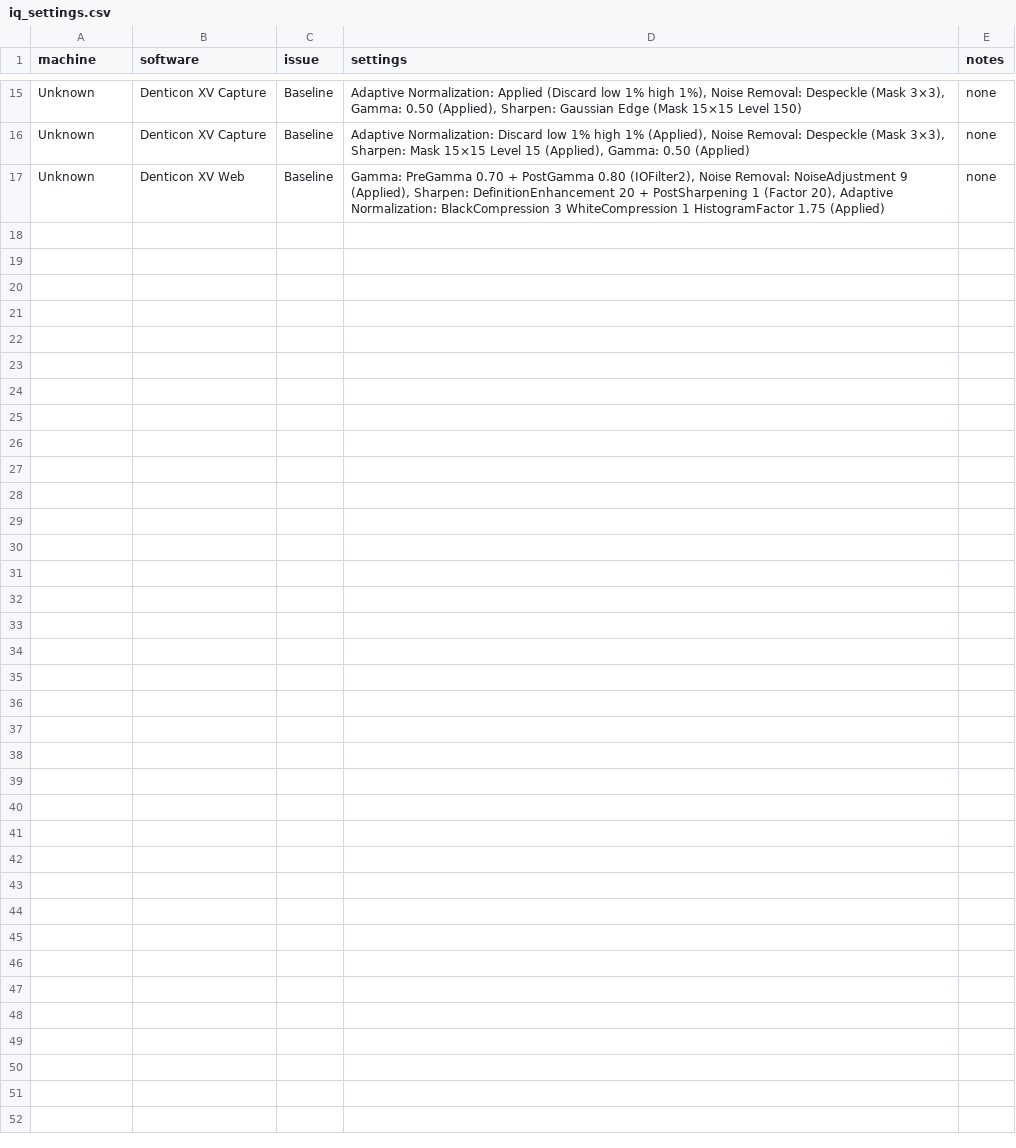
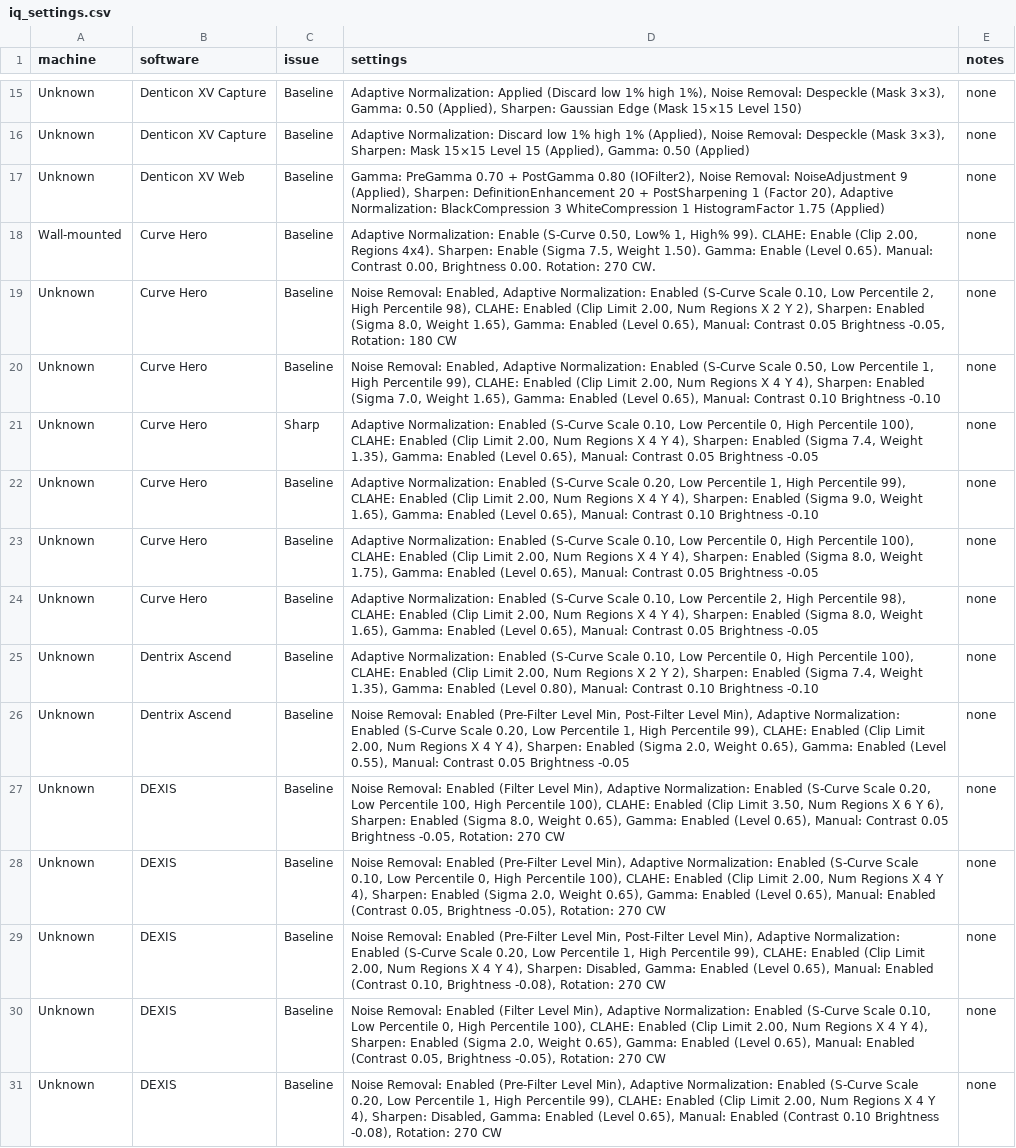
Before and after one commit to genyisan/SensorIQ, a CSV file: iq_settings.csv, drawn as a sheet; only a part is shown, gaps mark what is left out; the diff names each change by its address in the sheet, - before the commit and + after, or states it on an @@ line.

Commit message:
Update iq_settings.csv

```diff
--- a/iq_settings.csv
+++ b/iq_settings.csv
+row 18: Wall-mounted | Curve Hero | Baseline | Adaptive Normalization: Enable (S-Curve 0.50, Low% 1, High% 99). CLAHE: Enable (Clip 2.00, Regions 4x4). Sharpen: Enable (Sigma 7.5, Weight 1.50). Gamma: Enable (Level 0.65). Manual: Contrast 0.00, Brightness 0.00. Rotation: 270 CW. | none
+row 19: Unknown | Curve Hero | Baseline | Noise Removal: Enabled, Adaptive Normalization: Enabled (S-Curve Scale 0.10, Low Percentile 2, High Percentile 98), CLAHE: Enabled (Clip Limit 2.00, Num Regions X 2 Y 2), Sharpen: Enabled (Sigma 8.0, Weight 1.65), Gamma: Enabled (Level 0.65), Manual: Contrast 0.05 Brightness -0.05, Rotation: 180 CW | none
+row 20: Unknown | Curve Hero | Baseline | Noise Removal: Enabled, Adaptive Normalization: Enabled (S-Curve Scale 0.50, Low Percentile 1, High Percentile 99), CLAHE: Enabled (Clip Limit 2.00, Num Regions X 4 Y 4), Sharpen: Enabled (Sigma 7.0, Weight 1.65), Gamma: Enabled (Level 0.65), Manual: Contrast 0.10 Brightness -0.10 | none
+row 21: Unknown | Curve Hero | Sharp | Adaptive Normalization: Enabled (S-Curve Scale 0.10, Low Percentile 0, High Percentile 100), CLAHE: Enabled (Clip Limit 2.00, Num Regions X 4 Y 4), Sharpen: Enabled (Sigma 7.4, Weight 1.35), Gamma: Enabled (Level 0.65), Manual: Contrast 0.05 Brightness -0.05 | none
+row 22: Unknown | Curve Hero | Baseline | Adaptive Normalization: Enabled (S-Curve Scale 0.20, Low Percentile 1, High Percentile 99), CLAHE: Enabled (Clip Limit 2.00, Num Regions X 4 Y 4), Sharpen: Enabled (Sigma 9.0, Weight 1.65), Gamma: Enabled (Level 0.65), Manual: Contrast 0.10 Brightness -0.10 | none
+row 23: Unknown | Curve Hero | Baseline | Adaptive Normalization: Enabled (S-Curve Scale 0.10, Low Percentile 0, High Percentile 100), CLAHE: Enabled (Clip Limit 2.00, Num Regions X 4 Y 4), Sharpen: Enabled (Sigma 8.0, Weight 1.75), Gamma: Enabled (Level 0.65), Manual: Contrast 0.05 Brightness -0.05 | none
+row 24: Unknown | Curve Hero | Baseline | Adaptive Normalization: Enabled (S-Curve Scale 0.10, Low Percentile 2, High Percentile 98), CLAHE: Enabled (Clip Limit 2.00, Num Regions X 4 Y 4), Sharpen: Enabled (Sigma 8.0, Weight 1.65), Gamma: Enabled (Level 0.65), Manual: Contrast 0.05 Brightness -0.05 | none
+row 25: Unknown | Dentrix Ascend | Baseline | Adaptive Normalization: Enabled (S-Curve Scale 0.10, Low Percentile 0, High Percentile 100), CLAHE: Enabled (Clip Limit 2.00, Num Regions X 2 Y 2), Sharpen: Enabled (Sigma 7.4, Weight 1.35), Gamma: Enabled (Level 0.80), Manual: Contrast 0.10 Brightness -0.10 | none
+row 26: Unknown | Dentrix Ascend | Baseline | Noise Removal: Enabled (Pre-Filter Level Min, Post-Filter Level Min), Adaptive Normalization: Enabled (S-Curve Scale 0.20, Low Percentile 1, High Percentile 99), CLAHE: Enabled (Clip Limit 2.00, Num Regions X 4 Y 4), Sharpen: Enabled (Sigma 2.0, Weight 0.65), Gamma: Enabled (Level 0.55), Manual: Contrast 0.05 Brightness -0.05 | none
+row 27: Unknown | DEXIS | Baseline | Noise Removal: Enabled (Filter Level Min), Adaptive Normalization: Enabled (S-Curve Scale 0.20, Low Percentile 100, High Percentile 100), CLAHE: Enabled (Clip Limit 3.50, Num Regions X 6 Y 6), Sharpen: Enabled (Sigma 8.0, Weight 0.65), Gamma: Enabled (Level 0.65), Manual: Contrast 0.05 Brightness -0.05, Rotation: 270 CW | none
+row 28: Unknown | DEXIS | Baseline | Noise Removal: Enabled (Pre-Filter Level Min), Adaptive Normalization: Enabled (S-Curve Scale 0.10, Low Percentile 0, High Percentile 100), CLAHE: Enabled (Clip Limit 2.00, Num Regions X 4 Y 4), Sharpen: Enabled (Sigma 2.0, Weight 0.65), Gamma: Enabled (Level 0.65), Manual: Enabled (Contrast 0.05, Brightness -0.05), Rotation: 270 CW | none
+row 29: Unknown | DEXIS | Baseline | Noise Removal: Enabled (Pre-Filter Level Min, Post-Filter Level Min), Adaptive Normalization: Enabled (S-Curve Scale 0.20, Low Percentile 1, High Percentile 99), CLAHE: Enabled (Clip Limit 2.00, Num Regions X 4 Y 4), Sharpen: Disabled, Gamma: Enabled (Level 0.65), Manual: Enabled (Contrast 0.10, Brightness -0.08), Rotation: 270 CW | none
+row 30: Unknown | DEXIS | Baseline | Noise Removal: Enabled (Filter Level Min), Adaptive Normalization: Enabled (S-Curve Scale 0.10, Low Percentile 0, High Percentile 100), CLAHE: Enabled (Clip Limit 2.00, Num Regions X 4 Y 4), Sharpen: Enabled (Sigma 2.0, Weight 0.65), Gamma: Enabled (Level 0.65), Manual: Enabled (Contrast 0.05, Brightness -0.05), Rotation: 270 CW | none
+row 31: Unknown | DEXIS | Baseline | Noise Removal: Enabled (Pre-Filter Level Min), Adaptive Normalization: Enabled (S-Curve Scale 0.20, Low Percentile 1, High Percentile 99), CLAHE: Enabled (Clip Limit 2.00, Num Regions X 4 Y 4), Sharpen: Disabled, Gamma: Enabled (Level 0.65), Manual: Enabled (Contrast 0.10 Brightness -0.08), Rotation: 270 CW | none
```
